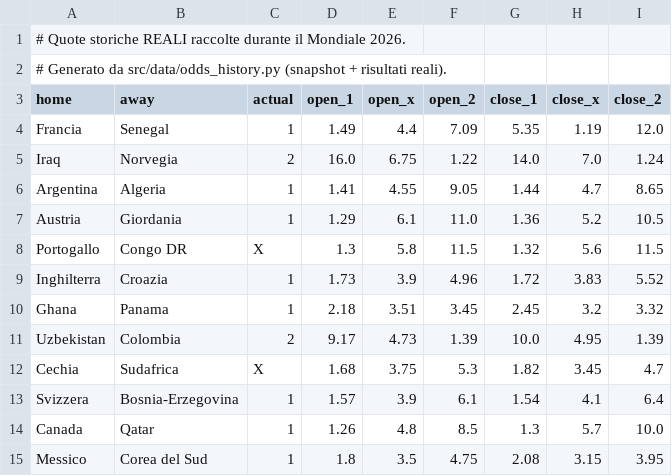
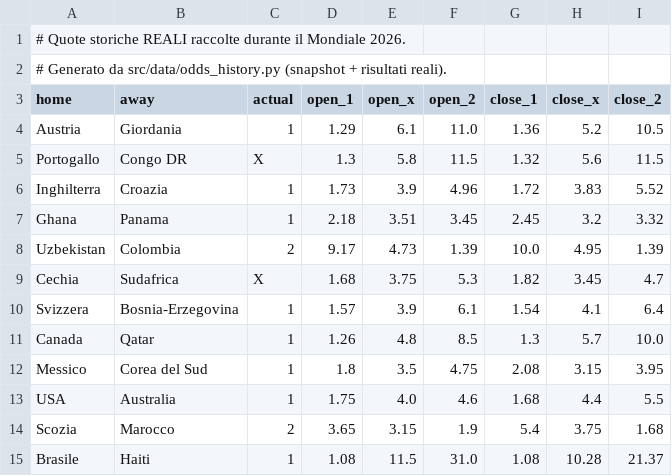
Before and after one commit to agapasqualino07-eng/Progetto-Word-Cup, a CSV file: data/history.csv, drawn as a sheet.

```diff
--- a/data/history.csv
+++ b/data/history.csv
@@ -3,5 +3,2 @@
 home,away,actual,open_1,open_x,open_2,close_1,close_x,close_2
-Francia,Senegal,1,1.49,4.4,7.09,5.35,1.19,12.0
-Iraq,Norvegia,2,16.0,6.75,1.22,14.0,7.0,1.24
-Argentina,Algeria,1,1.41,4.55,9.05,1.44,4.7,8.65
 Austria,Giordania,1,1.29,6.1,11.0,1.36,5.2,10.5
@@ -15 +12,4 @@ Canada,Qatar,1,1.26,4.8,8.5,1.3,5.7,10.0
 Messico,Corea del Sud,1,1.8,3.5,4.75,2.08,3.15,3.95
+USA,Australia,1,1.75,4.0,4.6,1.68,4.4,5.5
+Scozia,Marocco,2,3.65,3.15,1.9,5.4,3.75,1.68
+Brasile,Haiti,1,1.08,11.5,31.0,1.08,10.28,21.37
```
Also changed, not shown: data/odds_snapshots.csv.
